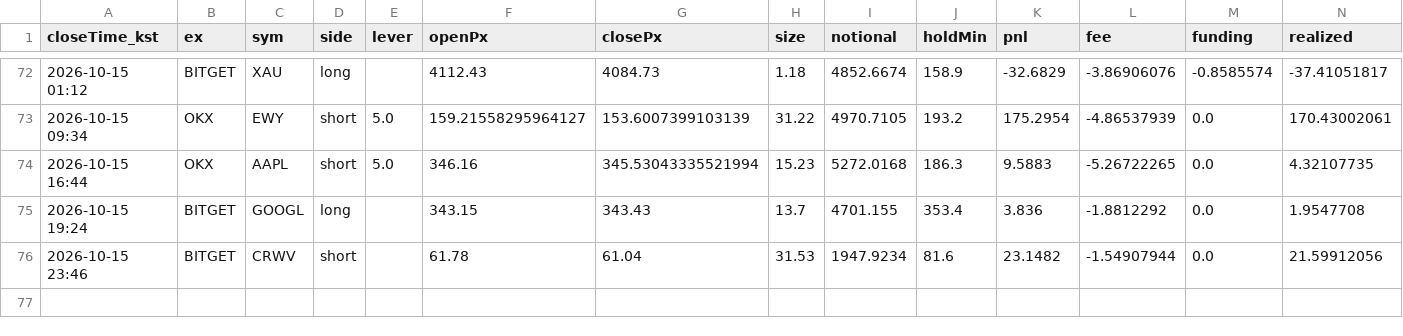
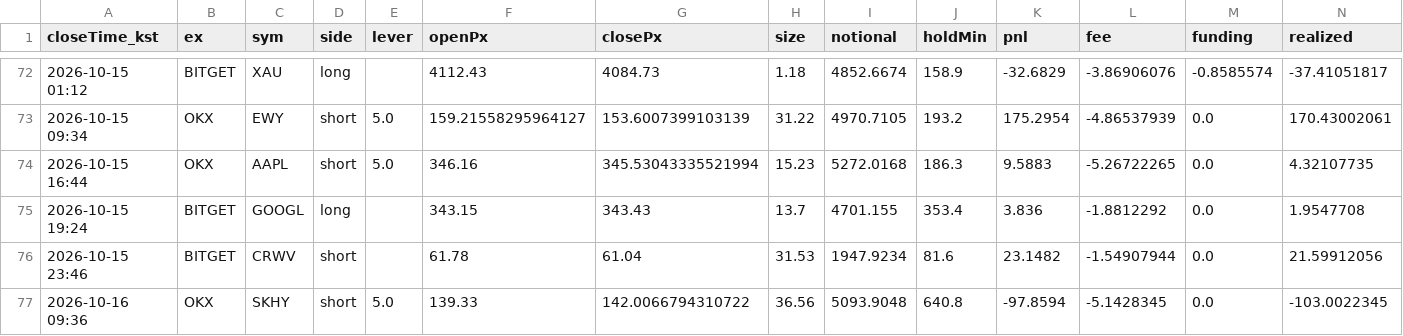
Before and after one commit to suchulkim/Trader_KIM, a CSV file: journal_trades.csv, drawn as a sheet; only a part is shown, gaps mark what is left out; rows hold the shown columns only; the diff names each change by its address in the sheet, - before the commit and + after, or states it on an @@ line.

```diff
--- a/journal_trades.csv
+++ b/journal_trades.csv
+row 77: 2026-10-16 09:36 | OKX | SKHY | short | 5.0 | 139.33 | 142.0066794310722 | 36.56 | 5093.9048 | 640.8 | -97.8594 | -5.1428345 | 0.0 | -103.0022345
```
Also changed, not shown: 5 other files.
